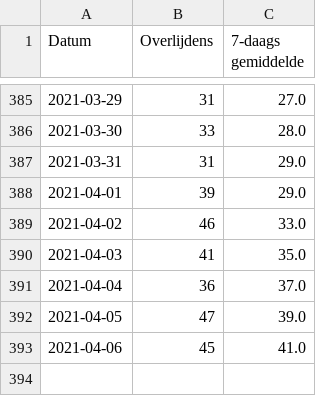
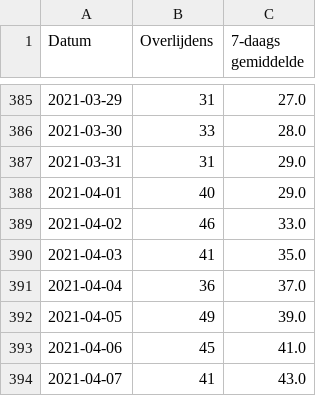
Before and after one commit to andystevensss/corona-data, a CSV file: deaths/deathsbyDate.csv, drawn as a sheet; only a part is shown, gaps mark what is left out.

Commit message:
automatic update

```diff
--- a/deaths/deathsbyDate.csv
+++ b/deaths/deathsbyDate.csv
@@ -387,3 +387,3 @@ Datum,Overlijdens,7-daags gemiddelde
 2021-03-31,31,29.0
-2021-04-01,39,29.0
+2021-04-01,40,29.0
 2021-04-02,46,33.0
@@ -391,3 +391,4 @@ Datum,Overlijdens,7-daags gemiddelde
 2021-04-04,36,37.0
-2021-04-05,47,39.0
+2021-04-05,49,39.0
 2021-04-06,45,41.0
+2021-04-07,41,43.0
```
